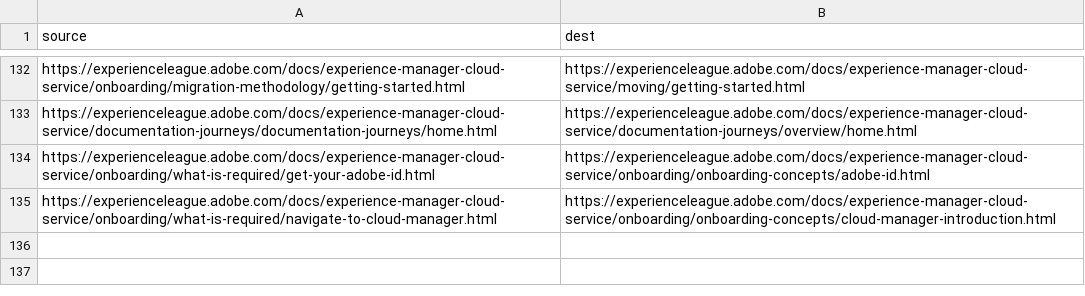
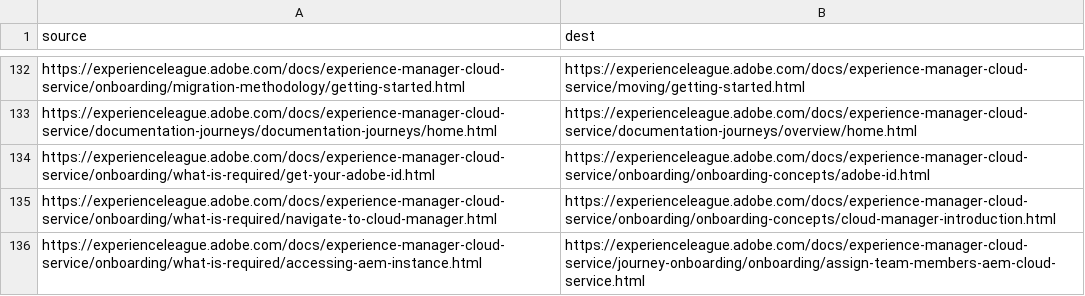
Before and after one commit to AdobeDocs/experience-manager-cloud-service.de-DE, a CSV file: redirects.csv, drawn as a sheet; only a part is shown, gaps mark what is left out.

Commit message:
Synced non localizable files from repo .

```diff
--- a/redirects.csv
+++ b/redirects.csv
@@ -135 +135,2 @@ https://experienceleague.adobe.com/docs/experience-manager-cloud-service/onboard
 https://experienceleague.adobe.com/docs/experience-manager-cloud-service/onboarding/what-is-required/navigate-to-cloud-manager.html,https://experienceleague.adobe.com/docs/experience-manager-cloud-service/onboarding/onboarding-concepts/cloud-manager-introduction.html
+https://experienceleague.adobe.com/docs/experience-manager-cloud-service/onboarding/what-is-required/accessing-aem-instance.html,https://experienceleague.adobe.com/docs/experience-manager-cloud-service/journey-onboarding/onboarding/assign-team-members-aem-cloud-service.html
```
